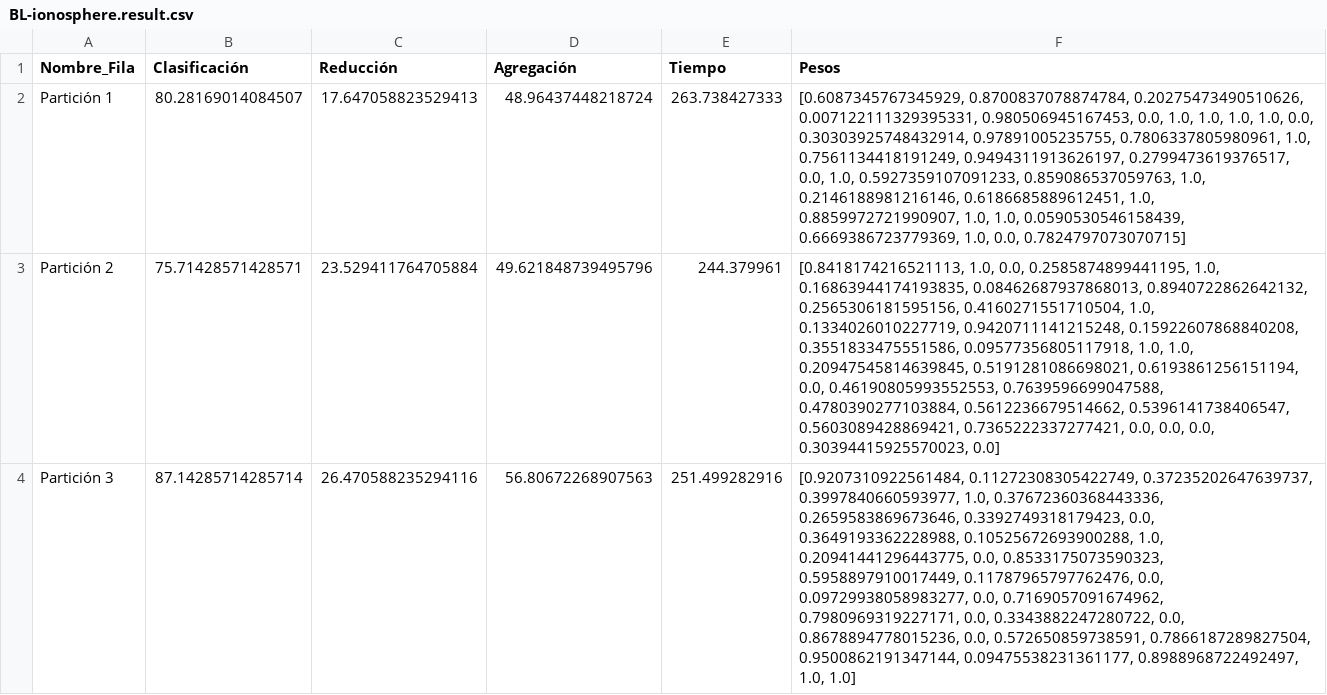
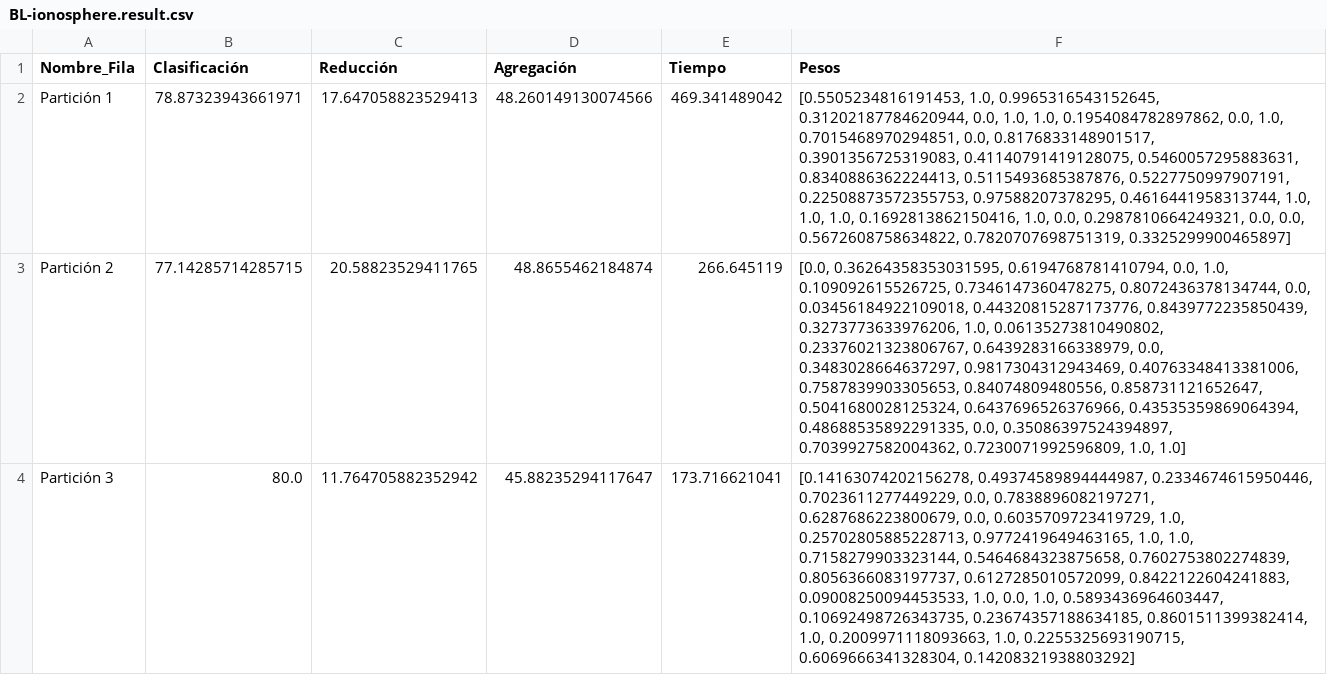
Before and after one commit to BlancaCC/Problema-aprendiaje-pesos-en-caracter-stica, a CSV file: src/resultados/BL/BL-ionosphere.result.csv, drawn as a sheet; only a part is shown; the diff covers the shown part only; the diff names each change by its address in the sheet, - before the commit and + after, or states it on an @@ line.

```diff
--- a/src/resultados/BL/BL-ionosphere.result.csv
+++ b/src/resultados/BL/BL-ionosphere.result.csv
-B2 (Clasificación): 80.28169014084507
+B2 (Clasificación): 78.87323943661971
-D2 (Agregación): 48.96437448218724
+D2 (Agregación): 48.260149130074566
-E2 (Tiempo): 263.738427333
+E2 (Tiempo): 469.341489042
-F2 (Pesos): [0.6087345767345929, 0.8700837078874784, 0.20275473490510626, 0.007122111329395331, 0.980506945167453, 0.0, 1.0, 1.0, 1.0, 1.0, 0.0, 0.30303925748432914, 0.97891005235755, 0.7806337805980961, 1.0, 0.7561134418191249, 0.9494311913626197, 0.2799473619376517, 0.0, 1.0, 0.5927359107091233, 0.859086537059763, 1.0, 0.2146188981216146, 0.6186685889612451, 1.0, 0.8859972721990907, 1.0, 1.0, 0.0590530546158439, 0.6669386723779369, 1.0, 0.0, 0.7824797073070715]
+F2 (Pesos): [0.5505234816191453, 1.0, 0.9965316543152645, 0.31202187784620944, 0.0, 1.0, 1.0, 0.1954084782897862, 0.0, 1.0, 0.7015468970294851, 0.0, 0.8176833148901517, 0.3901356725319083, 0.41140791419128075, 0.5460057295883631, 0.8340886362224413, 0.5115493685387876, 0.5227750997907191, 0.22508873572355753, 0.97588207378295, 0.4616441958313744, 1.0, 1.0, 1.0, 0.1692813862150416, 1.0, 0.0, 0.2987810664249321, 0.0, 0.0, 0.5672608758634822, 0.7820707698751319, 0.3325299900465897]
-B3 (Clasificación): 75.71428571428571
+B3 (Clasificación): 77.14285714285715
-C3 (Reducción): 23.529411764705884
+C3 (Reducción): 20.58823529411765
-D3 (Agregación): 49.621848739495796
+D3 (Agregación): 48.8655462184874
-E3 (Tiempo): 244.379961
+E3 (Tiempo): 266.645119
-F3 (Pesos): [0.8418174216521113, 1.0, 0.0, 0.2585874899441195, 1.0, 0.16863944174193835, 0.08462687937868013, 0.8940722862642132, 0.2565306181595156, 0.4160271551710504, 1.0, 0.1334026010227719, 0.9420711141215248, 0.15922607868840208, 0.3551833475551586, 0.09577356805117918, 1.0, 1.0, 0.20947545814639845, 0.5191281086698021, 0.6193861256151194, 0.0, 0.46190805993552553, 0.7639596699047588, 0.4780390277103884, 0.5612236679514662, 0.5396141738406547, 0.5603089428869421, 0.7365222337277421, 0.0, 0.0, 0.0, 0.30394415925570023, 0.0]
+F3 (Pesos): [0.0, 0.36264358353031595, 0.6194768781410794, 0.0, 1.0, 0.109092615526725, 0.7346147360478275, 0.8072436378134744, 0.0, 0.03456184922109018, 0.44320815287173776, 0.8439772235850439, 0.3273773633976206, 1.0, 0.06135273810490802, 0.23376021323806767, 0.6439283166338979, 0.0, 0.3483028664637297, 0.9817304312943469, 0.40763348413381006, 0.7587839903305653, 0.84074809480556, 0.858731121652647, 0.5041680028125324, 0.6437696526376966, 0.43535359869064394, 0.48688535892291335, 0.0, 0.35086397524394897, 0.7039927582004362, 0.7230071992596809, 1.0, 1.0]
-B4 (Clasificación): 87.14285714285714
+B4 (Clasificación): 80.0
-C4 (Reducción): 26.470588235294116
+C4 (Reducción): 11.764705882352942
-D4 (Agregación): 56.80672268907563
+D4 (Agregación): 45.88235294117647
-E4 (Tiempo): 251.499282916
+E4 (Tiempo): 173.716621041
-F4 (Pesos): [0.9207310922561484, 0.11272308305422749, 0.37235202647639737, 0.3997840660593977, 1.0, 0.37672360368443336, 0.2659583869673646, 0.3392749318179423, 0.0, 0.3649193362228988, 0.10525672693900288, 1.0, 0.20941441296443775, 0.0, 0.8533175073590323, 0.5958897910017449, 0.11787965797762476, 0.0, 0.09729938058983277, 0.0, 0.7169057091674962, 0.7980969319227171, 0.0, 0.3343882247280722, 0.0, 0.8678894778015236, 0.0, 0.572650859738591, 0.7866187289827504, 0.9500862191347144, 0.09475538231361177, 0.8988968722492497, 1.0, 1.0]
+F4 (Pesos): [0.14163074202156278, 0.49374589894444987, 0.2334674615950446, 0.7023611277449229, 0.0, 0.7838896082197271, 0.6287686223800679, 0.0, 0.6035709723419729, 1.0, 0.25702805885228713, 0.9772419649463165, 1.0, 1.0, 0.7158279903323144, 0.5464684323875658, 0.7602753802274839, 0.8056366083197737, 0.6127285010572099, 0.8422122604241883, 0.09008250094453533, 1.0, 0.0, 1.0, 0.5893436964603447, 0.10692498726343735, 0.23674357188634185, 0.8601511399382414, 1.0, 0.2009971118093663, 1.0, 0.2255325693190715, 0.6069666341328304, 0.14208321938803292]
```
Also changed, not shown: 14 edited cells elsewhere in this file, src/resultados/BL/BL-spectf-heart.result.csv.
